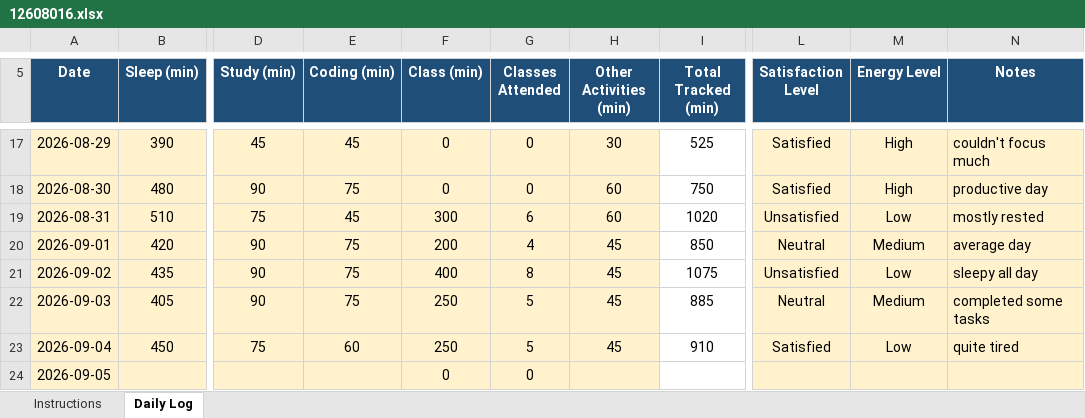
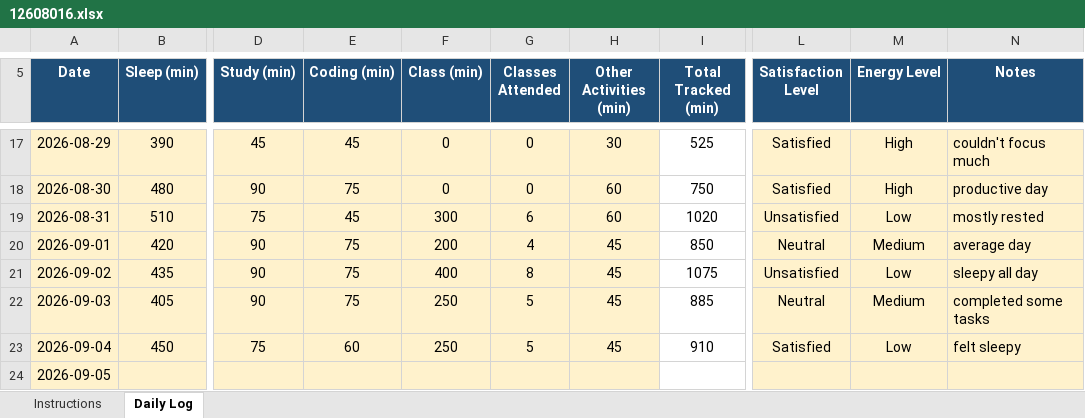
Before and after one commit to anshi1111gupta-tech/CAP776, an Excel workbook: 12608016.xlsx, sheet Daily Log, drawn as a sheet; only a part is shown, gaps mark what is left out; values as stored, in another font and other column widths than the file's, no borders; conditional formats not drawn; the diff names each change by its address in the sheet, - before the commit and + after, or states it on an @@ line.

Commit message:
Updated daily log

```diff
--- a/12608016.xlsx (sheet Daily Log)
+++ b/12608016.xlsx (sheet Daily Log)
-N23 (Notes): quite tired
+N23 (Notes): felt sleepy
-F24 (Class (min)): 0
+F24 (Class (min)): (empty)
-G24 (Classes Attended): 0
+G24 (Classes Attended): (empty)
```
